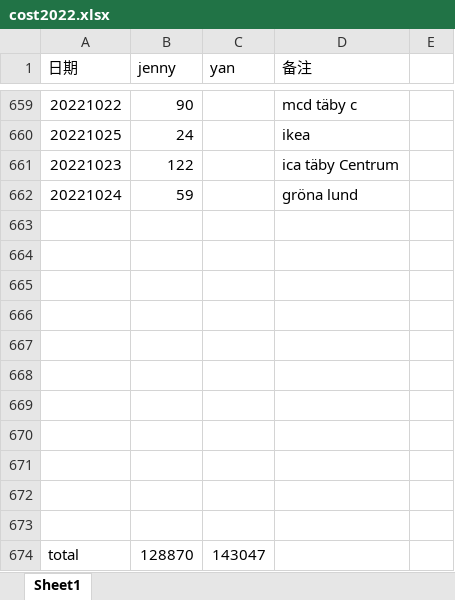
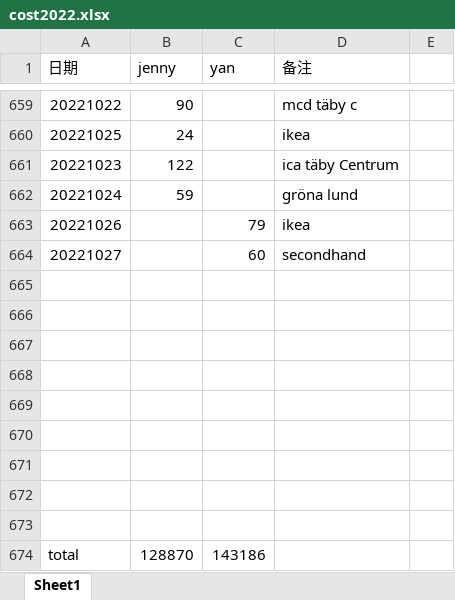
Before and after one commit to yanhuanwang/cost2022, an Excel workbook: cost2022.xlsx, sheet Sheet1, drawn as a sheet; only a part is shown, gaps mark what is left out; values as stored, in another font and other column widths than the file's, no borders; removed rows and columns are numbered as before the commit, all else as after; the diff names each change by its address in the sheet, - before the commit and + after, or states it on an @@ line.

Commit message:
20221027

```diff
--- a/cost2022.xlsx (sheet Sheet1)
+++ b/cost2022.xlsx (sheet Sheet1)
+row 663: 20221026 |  | 79 | ikea
+row 664: 20221027 |  | 60 | secondhand
-row 672: (empty)
-row 673: (empty)
-C674 (yan): 143047
+C674 (yan): 143186
```
